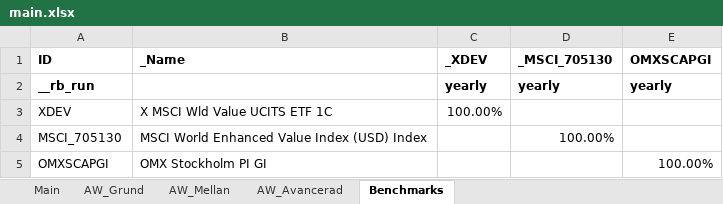
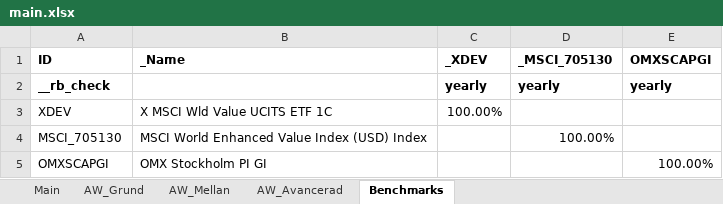
Before and after one commit to jonaskello/backcel, an Excel workbook: public/example/main.xlsx, sheet Benchmarks, drawn as a sheet; values as stored, in another font and other column widths than the file's, no borders; the diff names each change by its address in the sheet, - before the commit and + after, or states it on an @@ line.

Commit message:
Rb check (#2)
* Rename settings

* Docs

* Header text

```diff
--- a/public/example/main.xlsx (sheet Benchmarks)
+++ b/public/example/main.xlsx (sheet Benchmarks)
-A2 (ID): __rb_run
+A2 (ID): __rb_check
```
Also changed, not shown: sheet AW_Grund, sheet AW_Mellan, sheet AW_Avancerad, 4 other files.
